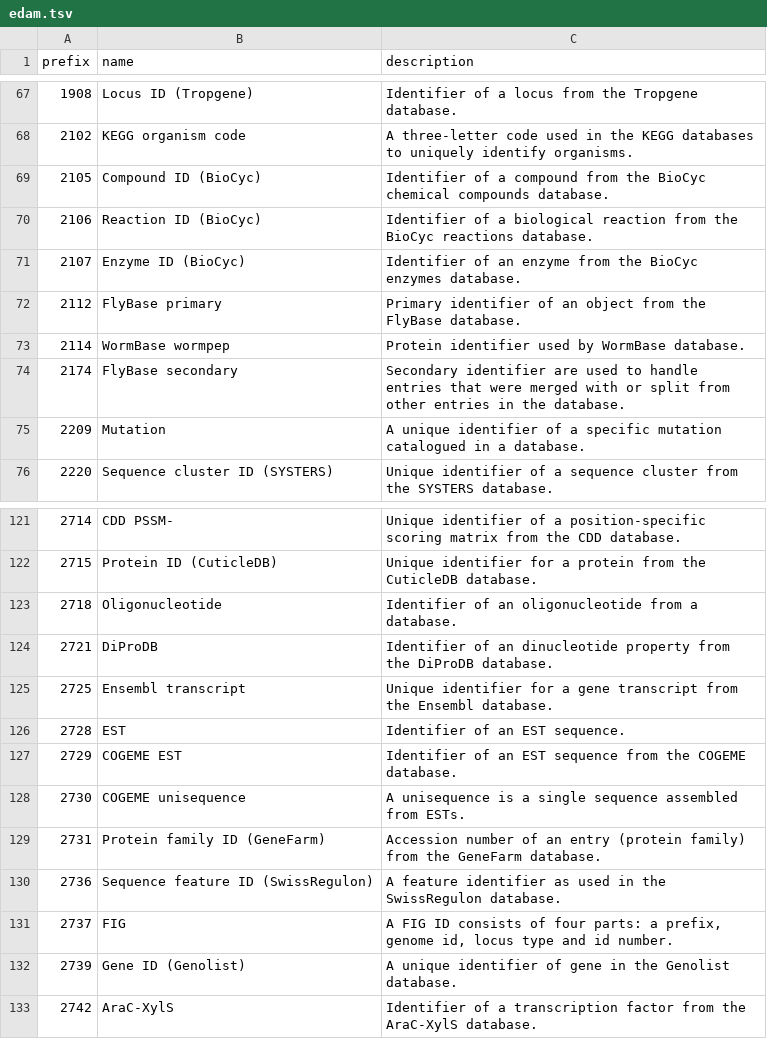
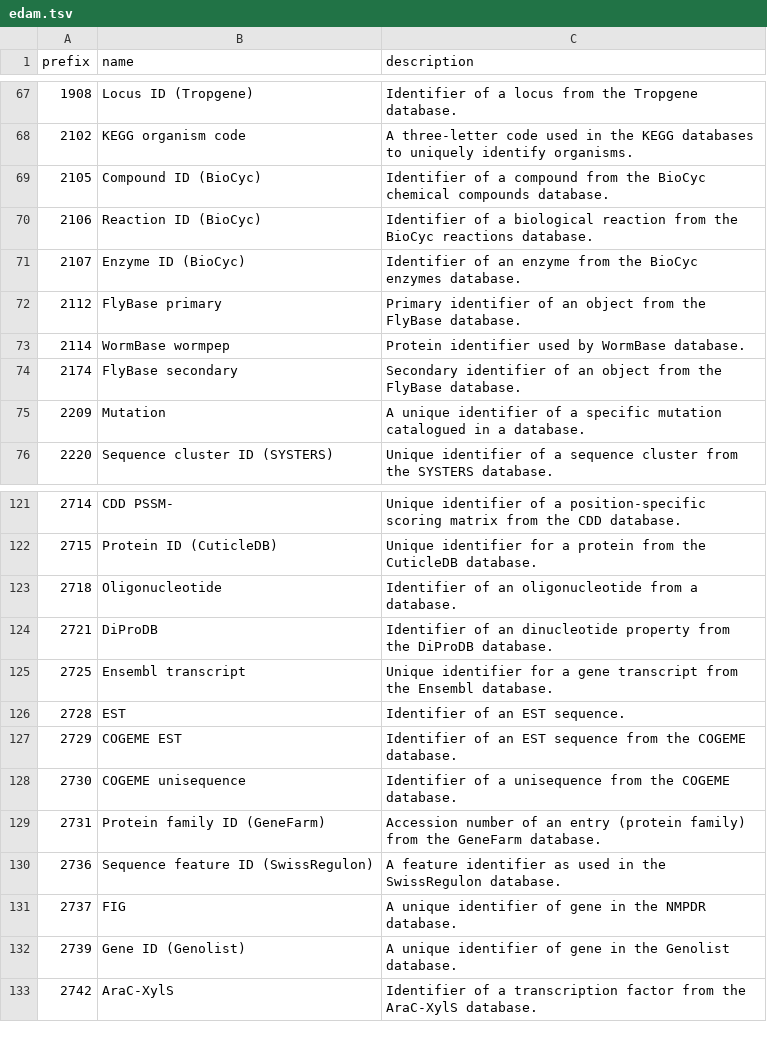
Before and after one commit to biopragmatics/bioregistry, a TSV file: exports/alignment/edam.tsv, drawn as a sheet; only a part is shown, gaps mark what is left out.

```diff
--- a/exports/alignment/edam.tsv
+++ b/exports/alignment/edam.tsv
@@ -73,3 +73,3 @@ prefix	name	description
 2114	WormBase wormpep	Protein identifier used by WormBase database.
-2174	FlyBase secondary	Secondary identifier are used to handle entries that were merged with or split from other entries in the database.
+2174	FlyBase secondary	Secondary identifier of an object from the FlyBase database.
 2209	Mutation	A unique identifier of a specific mutation catalogued in a database.
@@ -127,6 +127,6 @@ prefix	name	description
 2729	COGEME EST	Identifier of an EST sequence from the COGEME database.
-2730	COGEME unisequence	A unisequence is a single sequence assembled from ESTs.
+2730	COGEME unisequence	Identifier of a unisequence from the COGEME database.
 2731	Protein family ID (GeneFarm)	Accession number of an entry (protein family) from the GeneFarm database.
 2736	Sequence feature ID (SwissRegulon)	A feature identifier as used in the SwissRegulon database.
-2737	FIG	A FIG ID consists of four parts: a prefix, genome id, locus type and id number.
+2737	FIG	A unique identifier of gene in the NMPDR database.
 2739	Gene ID (Genolist)	A unique identifier of gene in the Genolist database.
```
Also changed, not shown: exports/alignment/bioportal.tsv, 38 other files.
